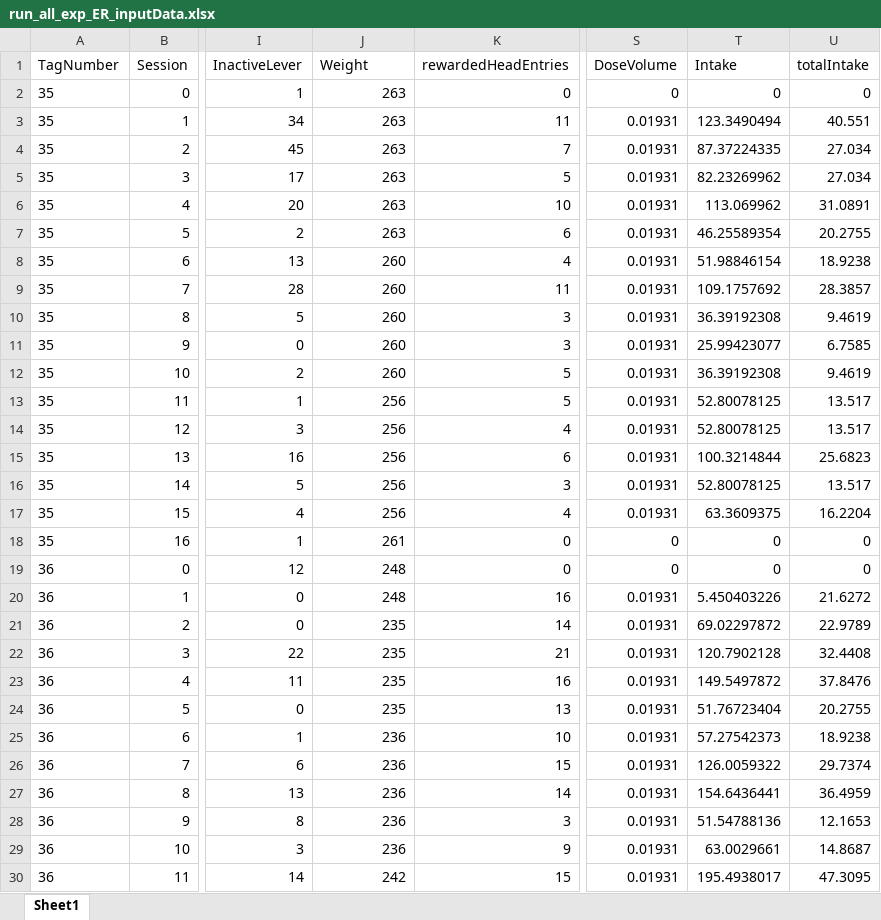
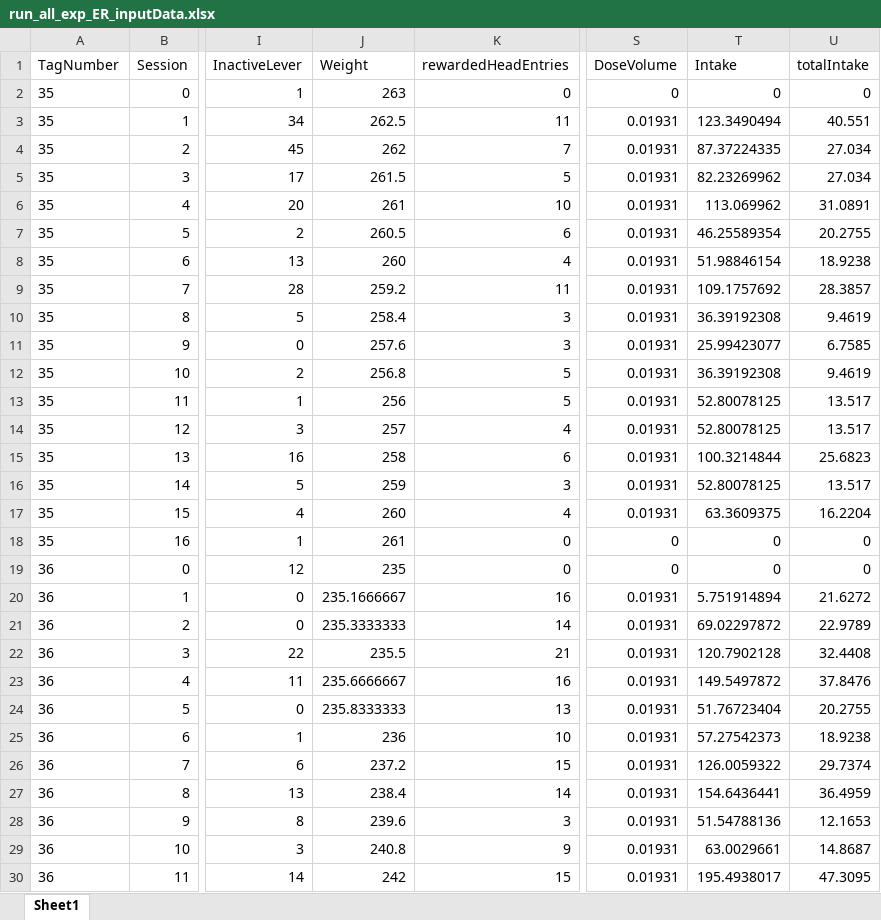
Before and after one commit to schleuf/CoffeyBehavior_Rat_LHbTargets, an Excel workbook: Outputs/Exp_all_Run_all_exclusions/Behavior Tables/run_all_exp_ER_inputData.xlsx, sheet Sheet1, drawn as a sheet; only a part is shown, gaps mark what is left out; values as stored, in another font and other column widths than the file's, no borders; the diff covers the shown part only; the diff names each change by its address in the sheet, - before the commit and + after, or states it on an @@ line.

Commit message:
added weight interp, manually edited some weights
option added to main behavior file to interpolate weights between selected session #s

manually fixed some weights in the female early sessions (hadn't fixed them when I was editing them because they had the wrong subject labels).

edited tagnumber 38 too but unclear why it was so messed up. for some reason the weight was 0 for sessions 0, 1, 6, and 11. no idea how that happened.

```diff
--- a/Outputs/Exp_all_Run_all_exclusions/Behavior Tables/run_all_exp_ER_inputData.xlsx (sheet Sheet1)
+++ b/Outputs/Exp_all_Run_all_exclusions/Behavior Tables/run_all_exp_ER_inputData.xlsx (sheet Sheet1)
-J3 (Weight): 263
+J3 (Weight): 262.5
-J4 (Weight): 263
+J4 (Weight): 262
-J5 (Weight): 263
+J5 (Weight): 261.5
-J6 (Weight): 263
+J6 (Weight): 261
-J7 (Weight): 263
+J7 (Weight): 260.5
-J9 (Weight): 260
+J9 (Weight): 259.2
-J10 (Weight): 260
+J10 (Weight): 258.4
-J11 (Weight): 260
+J11 (Weight): 257.6
-J12 (Weight): 260
+J12 (Weight): 256.8
-J14 (Weight): 256
+J14 (Weight): 257
-J15 (Weight): 256
+J15 (Weight): 258
-J16 (Weight): 256
+J16 (Weight): 259
-J17 (Weight): 256
+J17 (Weight): 260
-J19 (Weight): 248
+J19 (Weight): 235
-J20 (Weight): 248
+J20 (Weight): 235.1666667
-T20 (Intake): 5.450403226
+T20 (Intake): 5.751914894
-J21 (Weight): 235
+J21 (Weight): 235.3333333
-J22 (Weight): 235
+J22 (Weight): 235.5
-J23 (Weight): 235
+J23 (Weight): 235.6666667
-J24 (Weight): 235
+J24 (Weight): 235.8333333
-J26 (Weight): 236
+J26 (Weight): 237.2
-J27 (Weight): 236
+J27 (Weight): 238.4
-J28 (Weight): 236
+J28 (Weight): 239.6
-J29 (Weight): 236
+J29 (Weight): 240.8
```
Also changed, not shown: 222 edited cells elsewhere in this sheet, Outputs/Exp_all_Run_all_exclusions/Behavior Tables/run_all_exp_BE_GroupStats.xlsx, Outputs/Exp_all_Run_all_exclusions/Behavior Tables/run_all_exp_BE_inputData.xlsx, 24 other files.
